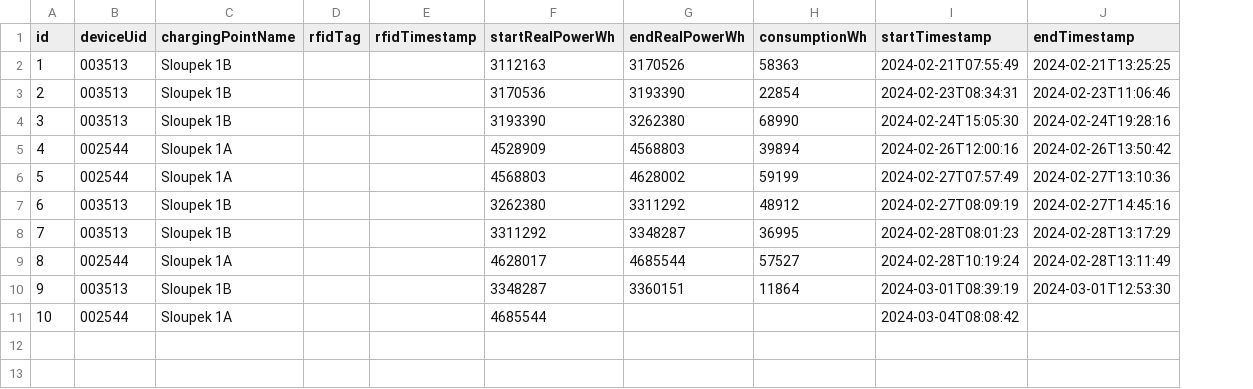
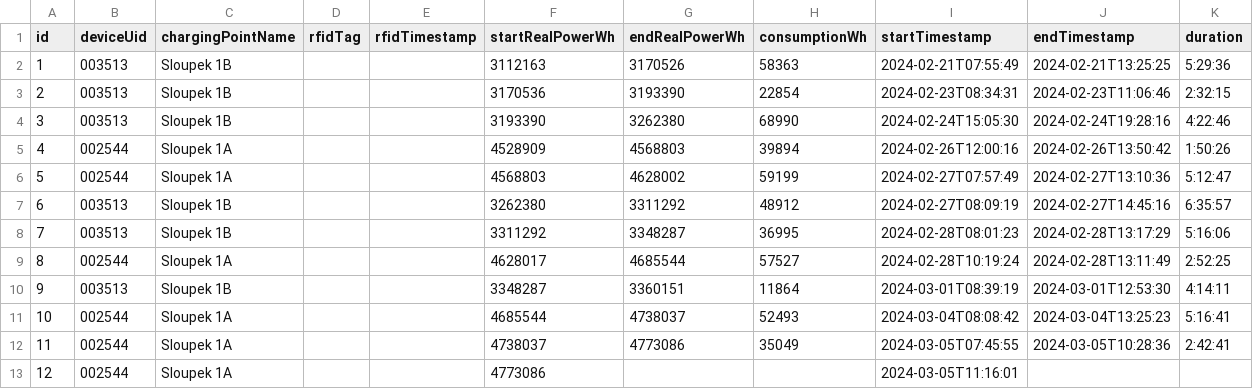
Before and after one commit to ewe-sro/EWE-E-Unit-custom-website, a CSV file: src/data/charging_data.csv, drawn as a sheet; addresses are those after the commit; the diff names each change by its address in the sheet, - before the commit and + after, or states it on an @@ line.

Commit message:
Add charging data table and changes

```diff
--- a/src/data/charging_data.csv
+++ b/src/data/charging_data.csv
+column K (duration), rows 2-10: 5:29:36 | 2:32:15 | 4:22:46 | 1:50:26 | 5:12:47 | 6:35:57 | 5:16:06 | 2:52:25 | 4:14:11
+row 11: 10 | 002544 | Sloupek 1A |  |  | 4685544 | 4738037 | 52493 | 2024-03-04T08:08:42 | 2024-03-04T13:25:23 | 5:16:41
+row 12: 11 | 002544 | Sloupek 1A |  |  | 4738037 | 4773086 | 35049 | 2024-03-05T07:45:55 | 2024-03-05T10:28:36 | 2:42:41
@@ column A (id) renumbered from row 13 down @@
-F13 (startRealPowerWh): 4685544
+F13 (startRealPowerWh): 4773086
-I13 (startTimestamp): 2024-03-04T08:08:42
+I13 (startTimestamp): 2024-03-05T11:16:01
```
Also changed, not shown: 13 other files.
